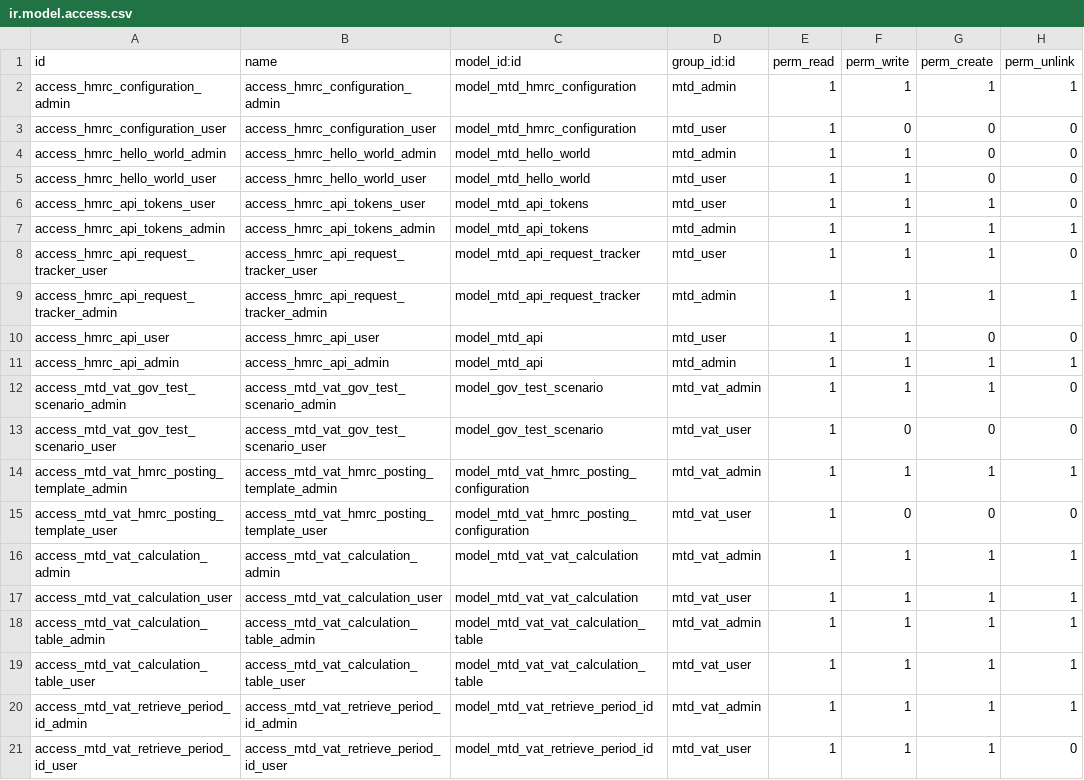
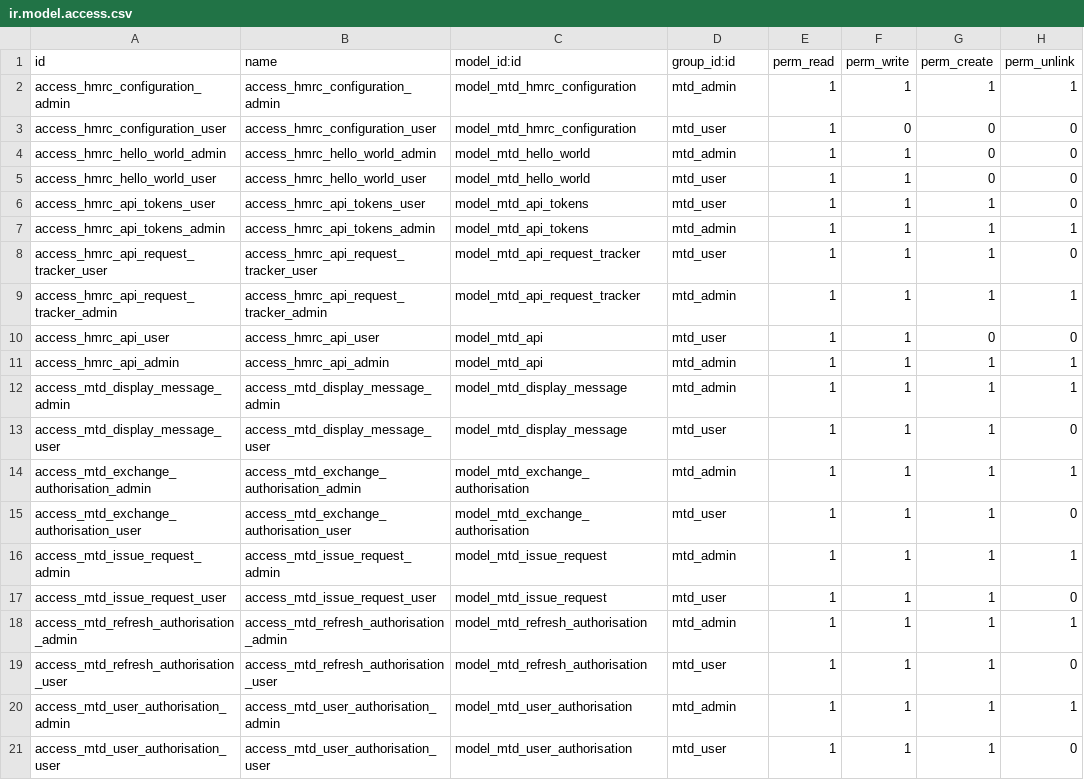
Before and after one commit to OpusVL/mtd, a CSV file: account_mtd/security/ir.model.access.csv, drawn as a sheet.

Commit message:
[FIX][O1833] correcting ACL ;ist

```diff
--- a/account_mtd/security/ir.model.access.csv
+++ b/account_mtd/security/ir.model.access.csv
@@ -11,11 +11,11 @@ access_hmrc_api_user,access_hmrc_api_user,model_mtd_api,mtd_user,1,1,0,0
 access_hmrc_api_admin,access_hmrc_api_admin,model_mtd_api,mtd_admin,1,1,1,1
-access_mtd_vat_gov_test_scenario_admin,access_mtd_vat_gov_test_scenario_admin,model_gov_test_scenario,mtd_vat_admin,1,1,1,0
-access_mtd_vat_gov_test_scenario_user,access_mtd_vat_gov_test_scenario_user,model_gov_test_scenario,mtd_vat_user,1,0,0,0
-access_mtd_vat_hmrc_posting_template_admin,access_mtd_vat_hmrc_posting_template_admin,model_mtd_vat_hmrc_posting_configuration,mtd_vat_admin,1,1,1,1
-access_mtd_vat_hmrc_posting_template_user,access_mtd_vat_hmrc_posting_template_user,model_mtd_vat_hmrc_posting_configuration,mtd_vat_user,1,0,0,0
-access_mtd_vat_calculation_admin,access_mtd_vat_calculation_admin,model_mtd_vat_vat_calculation,mtd_vat_admin,1,1,1,1
-access_mtd_vat_calculation_user,access_mtd_vat_calculation_user,model_mtd_vat_vat_calculation,mtd_vat_user,1,1,1,1
-access_mtd_vat_calculation_table_admin,access_mtd_vat_calculation_table_admin,model_mtd_vat_vat_calculation_table,mtd_vat_admin,1,1,1,1
-access_mtd_vat_calculation_table_user,access_mtd_vat_calculation_table_user,model_mtd_vat_vat_calculation_table,mtd_vat_user,1,1,1,1
-access_mtd_vat_retrieve_period_id_admin,access_mtd_vat_retrieve_period_id_admin,model_mtd_vat_retrieve_period_id,mtd_vat_admin,1,1,1,1
-access_mtd_vat_retrieve_period_id_user,access_mtd_vat_retrieve_period_id_user,model_mtd_vat_retrieve_period_id,mtd_vat_user,1,1,1,0
+access_mtd_display_message_admin,access_mtd_display_message_admin,model_mtd_display_message,mtd_admin,1,1,1,1
+access_mtd_display_message_user,access_mtd_display_message_user,model_mtd_display_message,mtd_user,1,1,1,0
+access_mtd_exchange_authorisation_admin,access_mtd_exchange_authorisation_admin,model_mtd_exchange_authorisation,mtd_admin,1,1,1,1
+access_mtd_exchange_authorisation_user,access_mtd_exchange_authorisation_user,model_mtd_exchange_authorisation,mtd_user,1,1,1,0
+access_mtd_issue_request_admin,access_mtd_issue_request_admin,model_mtd_issue_request,mtd_admin,1,1,1,1
+access_mtd_issue_request_user,access_mtd_issue_request_user,model_mtd_issue_request,mtd_user,1,1,1,0
+access_mtd_refresh_authorisation_admin,access_mtd_refresh_authorisation_admin,model_mtd_refresh_authorisation,mtd_admin,1,1,1,1
+access_mtd_refresh_authorisation_user,access_mtd_refresh_authorisation_user,model_mtd_refresh_authorisation,mtd_user,1,1,1,0
+access_mtd_user_authorisation_admin,access_mtd_user_authorisation_admin,model_mtd_user_authorisation,mtd_admin,1,1,1,1
+access_mtd_user_authorisation_user,access_mtd_user_authorisation_user,model_mtd_user_authorisation,mtd_user,1,1,1,0
```
